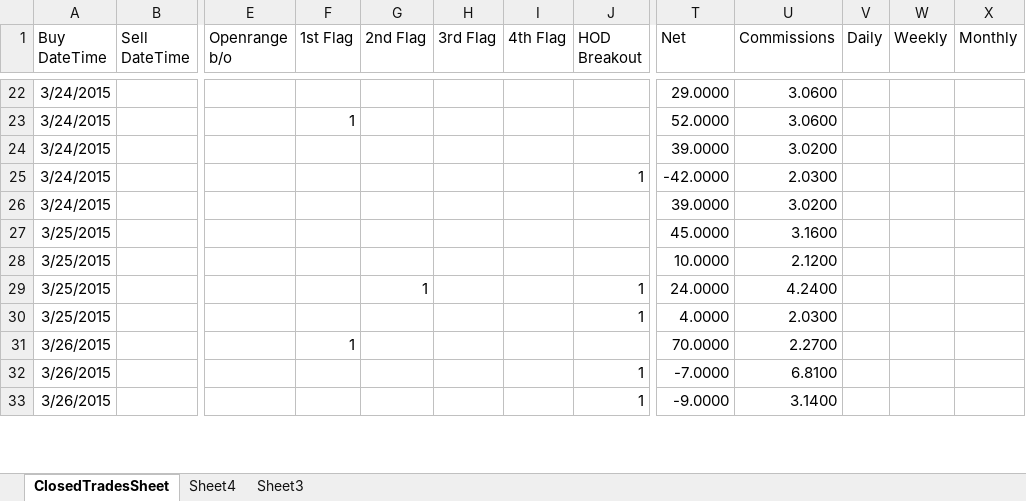
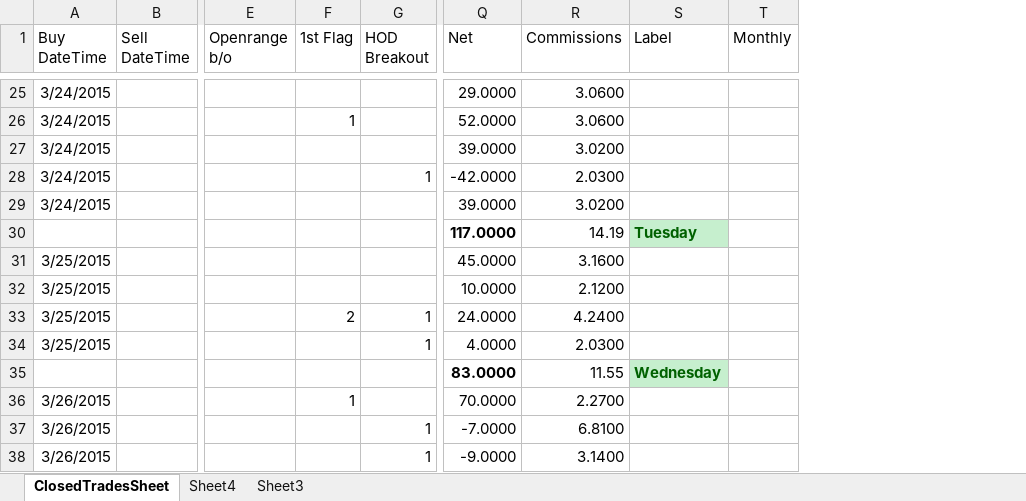
Before and after one commit to trader609/ImportTrades, an Excel workbook: ImportTrades/autoImport.xlsx, sheet ClosedTradesSheet, drawn as a sheet; only a part is shown, gaps mark what is left out; values as stored, in another font and other column widths than the file's, no borders; conditional formats and table styles not drawn; removed rows and columns are numbered as before the commit, all else as after; rows hold the shown columns only; the diff covers the shown part only; the diff names each change by its address in the sheet, - before the commit and + after, or states it on an @@ line.

```diff
--- a/ImportTrades/autoImport.xlsx (sheet ClosedTradesSheet)
+++ b/ImportTrades/autoImport.xlsx (sheet ClosedTradesSheet)
-column G (2nd Flag), row 29: 1
-column H (3rd Flag), empty
-column I (4th Flag), empty
-column V (Daily), empty
-column W (Weekly), empty
+column S (Label), empty
+row 30:  |  |  |  |  | 117.0000 | 14.19 | Tuesday
-F33 (1st Flag): (empty)
+F33 (1st Flag): 2
+row 35:  |  |  |  |  | 83.0000 | 11.55 | Wednesday
```
Also changed, not shown: 8 added rows, 10 moved rows and 4 edited cells elsewhere in this sheet, sheet Sheet3, sheet Sheet4, 1 other file.
